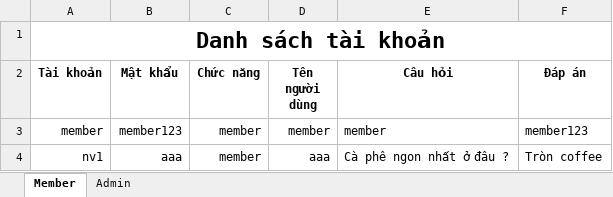
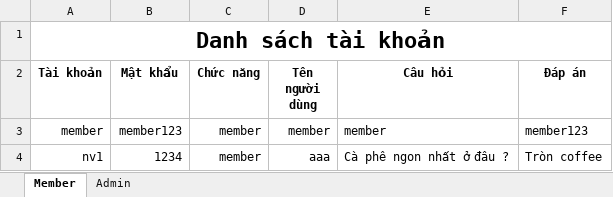
Before and after one commit to danggiakiet/Quan_Ly_CoffeeShop, an Excel workbook: Quan_Ly/Quan_Ly/bin/Debug/data/Accounts.xlsx, sheet Member, drawn as a sheet; values as stored, in another font and other column widths than the file's, no borders; the diff names each change by its address in the sheet, - before the commit and + after, or states it on an @@ line.

```diff
--- a/Quan_Ly/Quan_Ly/bin/Debug/data/Accounts.xlsx (sheet Member)
+++ b/Quan_Ly/Quan_Ly/bin/Debug/data/Accounts.xlsx (sheet Member)
-B4 (Mật khẩu): aaa
+B4 (Mật khẩu): 1234
```
Also changed, not shown: 5 other files.
